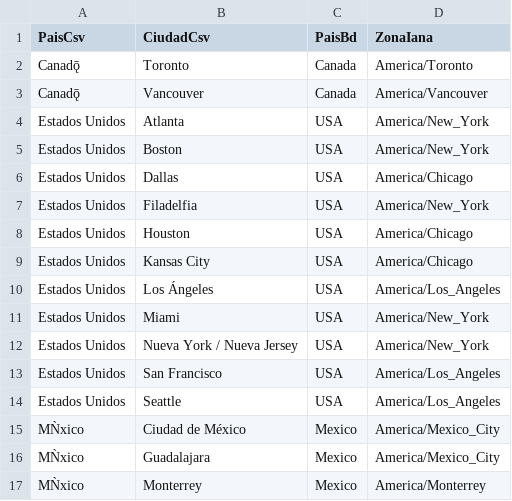
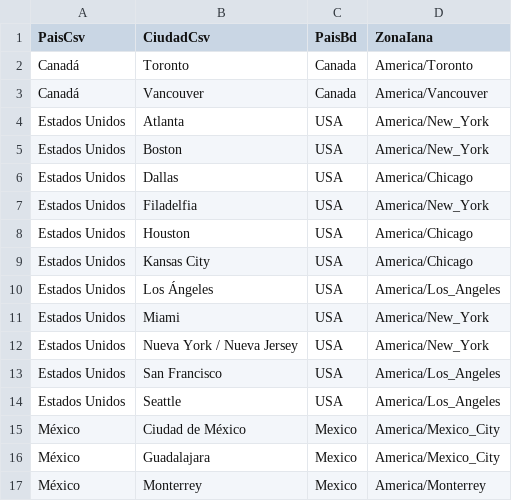
Before and after one commit to lucalmiron/TP-2026-2C-Mundial-de-Futbol, a CSV file: Datos/equivalencias_ubicacion_sedes.csv, drawn as a sheet.

```diff
--- a/Datos/equivalencias_ubicacion_sedes.csv
+++ b/Datos/equivalencias_ubicacion_sedes.csv
@@ -1,4 +1,4 @@
 PaisCsv,CiudadCsv,PaisBd,ZonaIana
-Canadǭ,Toronto,Canada,America/Toronto
-Canadǭ,Vancouver,Canada,America/Vancouver
+Canadá,Toronto,Canada,America/Toronto
+Canadá,Vancouver,Canada,America/Vancouver
 Estados Unidos,Atlanta,USA,America/New_York
@@ -14,4 +14,4 @@ Estados Unidos,San Francisco,USA,America/Los_Angeles
 Estados Unidos,Seattle,USA,America/Los_Angeles
-MǸxico,Ciudad de México,Mexico,America/Mexico_City
-MǸxico,Guadalajara,Mexico,America/Mexico_City
-MǸxico,Monterrey,Mexico,America/Monterrey
+México,Ciudad de México,Mexico,America/Mexico_City
+México,Guadalajara,Mexico,America/Mexico_City
+México,Monterrey,Mexico,America/Monterrey
```
Also changed, not shown: 8 other files.
